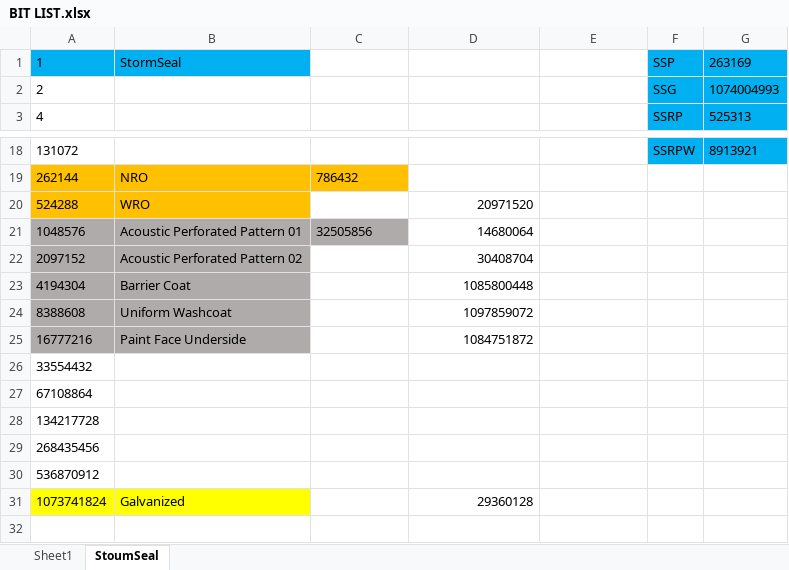
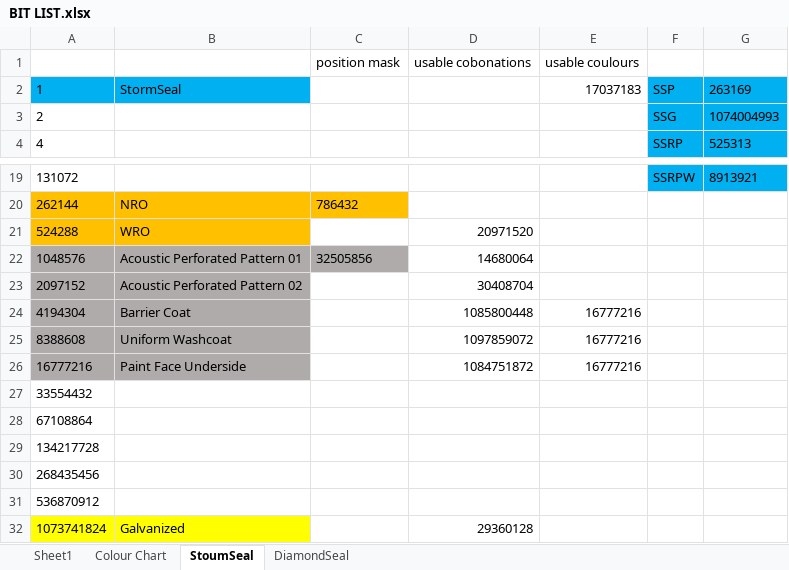
Before and after one commit to Xillis/Wall-Panel, an Excel workbook: Source/BIT LIST.xlsx, sheet StoumSeal, drawn as a sheet; only a part is shown, gaps mark what is left out; values as stored, in another font and other column widths than the file's, no borders; addresses are those after the commit; the diff names each change by its address in the sheet, - before the commit and + after, or states it on an @@ line.

```diff
--- a/Source/BIT LIST.xlsx (sheet StoumSeal)
+++ b/Source/BIT LIST.xlsx (sheet StoumSeal)
+sheet tab: Colour Chart
+sheet tab: DiamondSeal
+row 1:  |  | position mask | usable cobonations | usable coulours
-E2: (empty)
+E2: 17037183
-E24:E26: (empty)
+E24:E26: 16777216
```
Also changed, not shown: formulas that keep their value, 12 other files.
